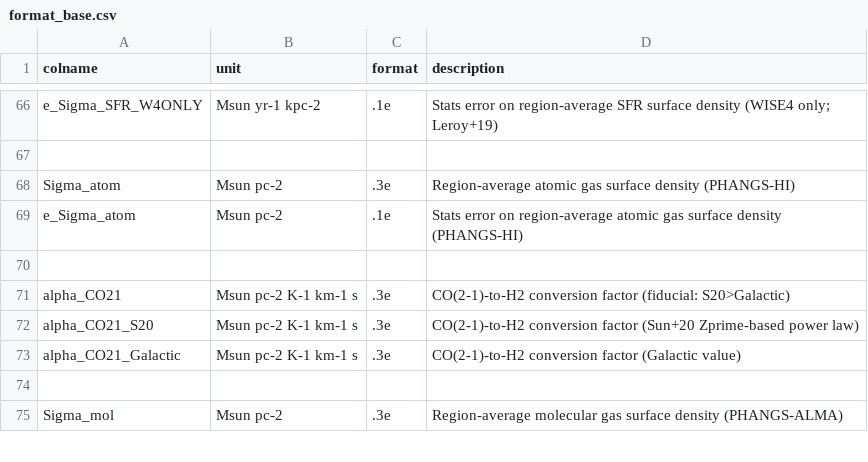
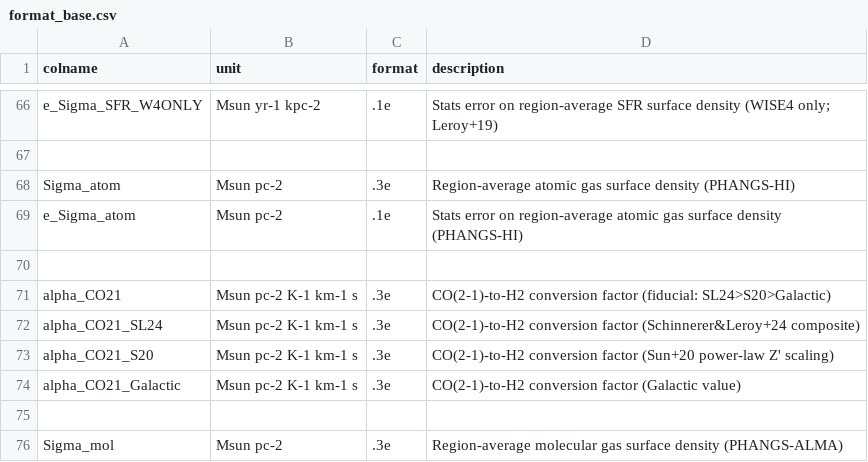
Before and after one commit to PhangsTeam/MegaTable, a CSV file: pipelines/format_base.csv, drawn as a sheet; only a part is shown, gaps mark what is left out.

Commit message:
[FEAT] Add SL24 alphaCO

```diff
--- a/pipelines/format_base.csv
+++ b/pipelines/format_base.csv
@@ -70,4 +70,5 @@
 
-"alpha_CO21","Msun pc-2 K-1 km-1 s",".3e","CO(2-1)-to-H2 conversion factor (fiducial: S20>Galactic)"
-"alpha_CO21_S20","Msun pc-2 K-1 km-1 s",".3e","CO(2-1)-to-H2 conversion factor (Sun+20 Zprime-based power law)"
+"alpha_CO21","Msun pc-2 K-1 km-1 s",".3e","CO(2-1)-to-H2 conversion factor (fiducial: SL24>S20>Galactic)"
+"alpha_CO21_SL24","Msun pc-2 K-1 km-1 s",".3e","CO(2-1)-to-H2 conversion factor (Schinnerer&Leroy+24 composite)"
+"alpha_CO21_S20","Msun pc-2 K-1 km-1 s",".3e","CO(2-1)-to-H2 conversion factor (Sun+20 power-law Z' scaling)"
 "alpha_CO21_Galactic","Msun pc-2 K-1 km-1 s",".3e","CO(2-1)-to-H2 conversion factor (Galactic value)"
```
Also changed, not shown: 1 other file.
